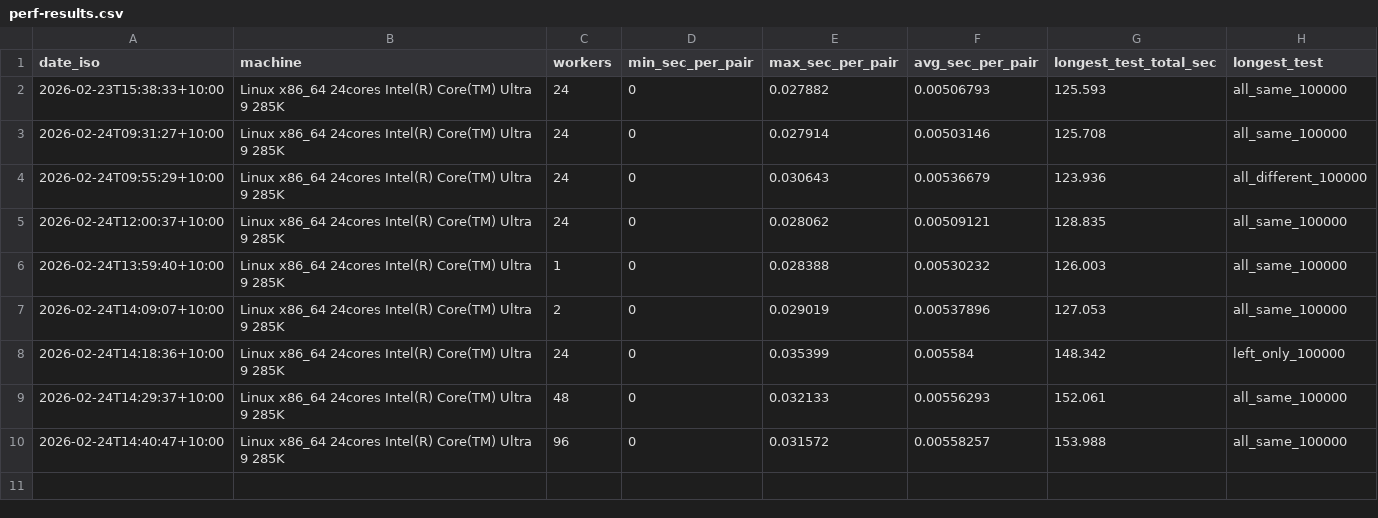
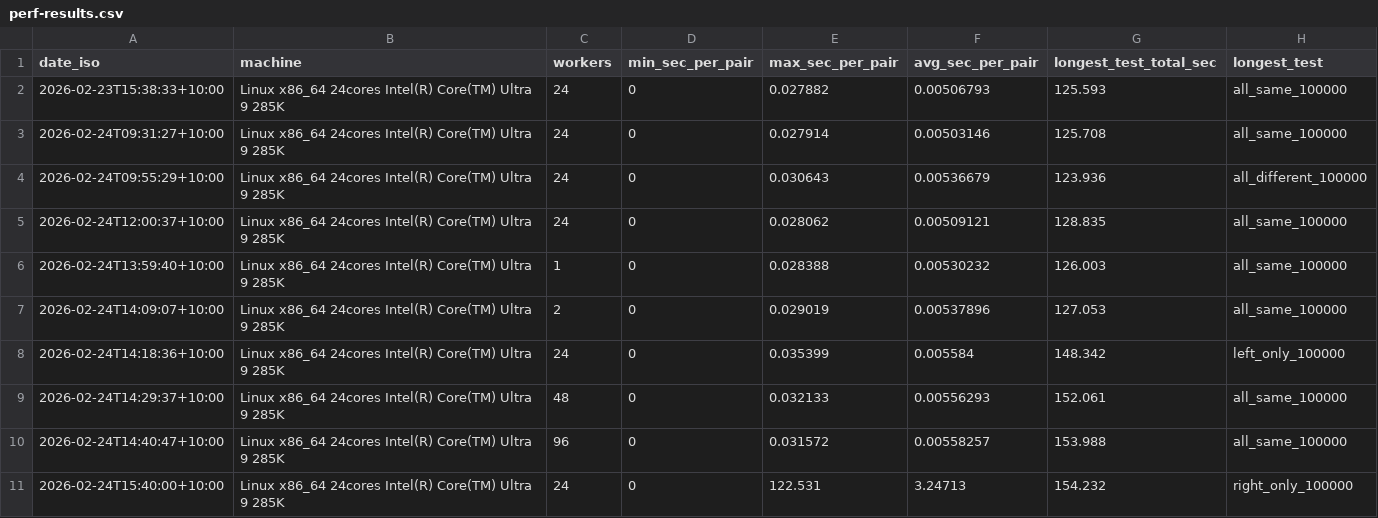
Before and after one commit to ashleydavis/fast-file-diff, a CSV file: perf/perf-results.csv, drawn as a sheet; the diff names each change by its address in the sheet, - before the commit and + after, or states it on an @@ line.

Commit message:
Added more performance tests.

```diff
--- a/perf/perf-results.csv
+++ b/perf/perf-results.csv
+row 11: 2026-02-24T15:40:00+10:00 | Linux x86_64 24cores Intel(R) Core(TM) Ultra 9 285K | 24 | 0 | 122.531 | 3.24713 | 154.232 | right_only_100000
```
Also changed, not shown: 2 other files.
